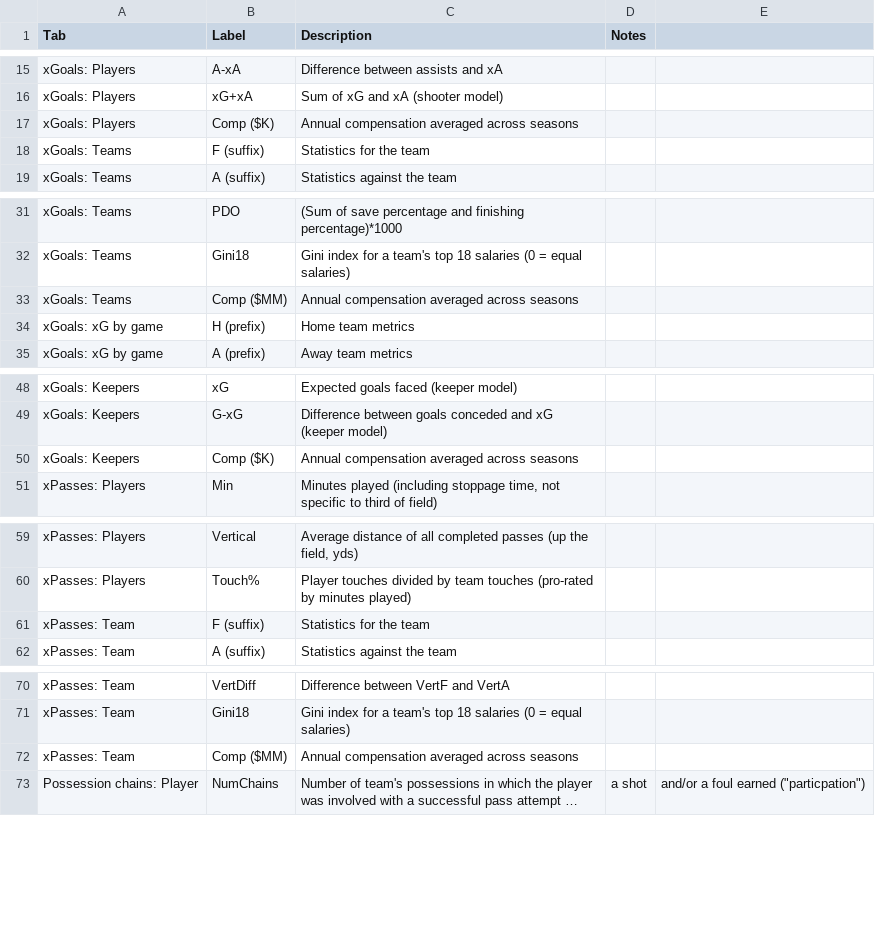
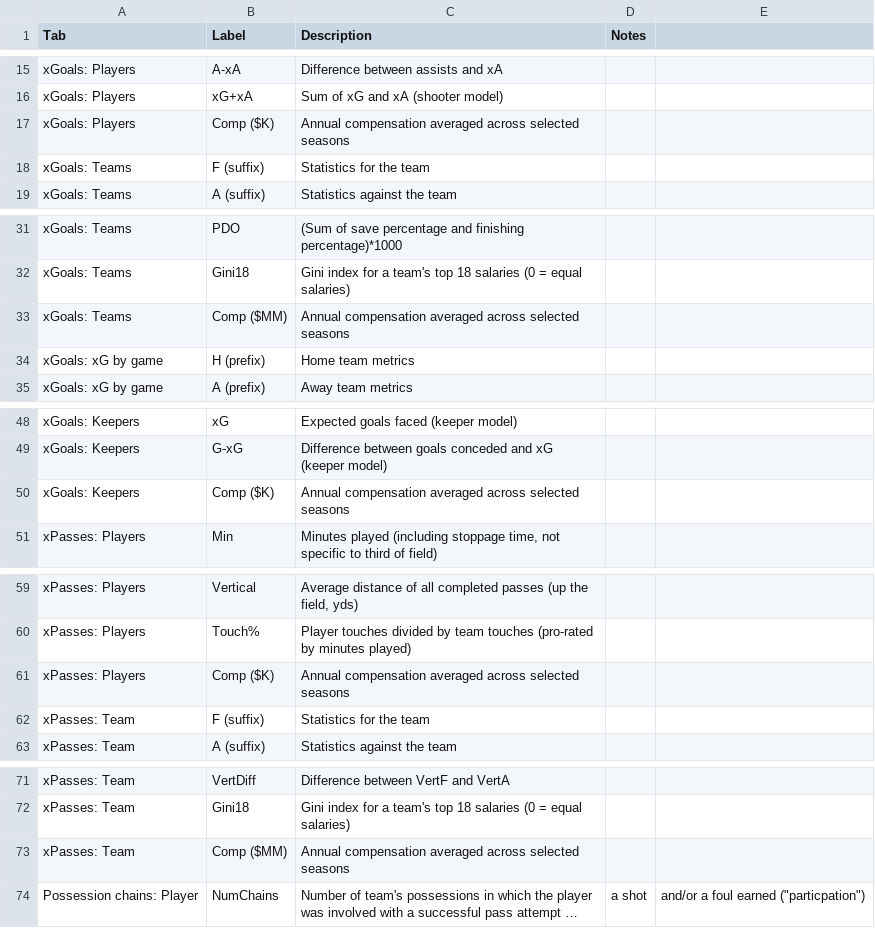
Before and after one commit to mattyanselmo/ASAShootingApp, a CSV file: AppData/Glossary.csv, drawn as a sheet; only a part is shown, gaps mark what is left out; long unchanged cells end in …; addresses are those after the commit; the diff covers the shown part only; the diff names each change by its address in the sheet, - before the commit and + after, or states it on an @@ line.

Commit message:
Add compensation to player xpassing

```diff
--- a/AppData/Glossary.csv
+++ b/AppData/Glossary.csv
-C17 (Description): …averaged across seasons
+C17 (Description): …averaged across selected seasons
-C33 (Description): …averaged across seasons
+C33 (Description): …averaged across selected seasons
-C50 (Description): …averaged across seasons
+C50 (Description): …averaged across selected seasons
+row 61: xPasses: Players | Comp ($K) | Annual compensation averaged across selected seasons
-C73 (Description): …averaged across seasons
+C73 (Description): …averaged across selected seasons
```
Also changed, not shown: 1 edited cell elsewhere in this file.
